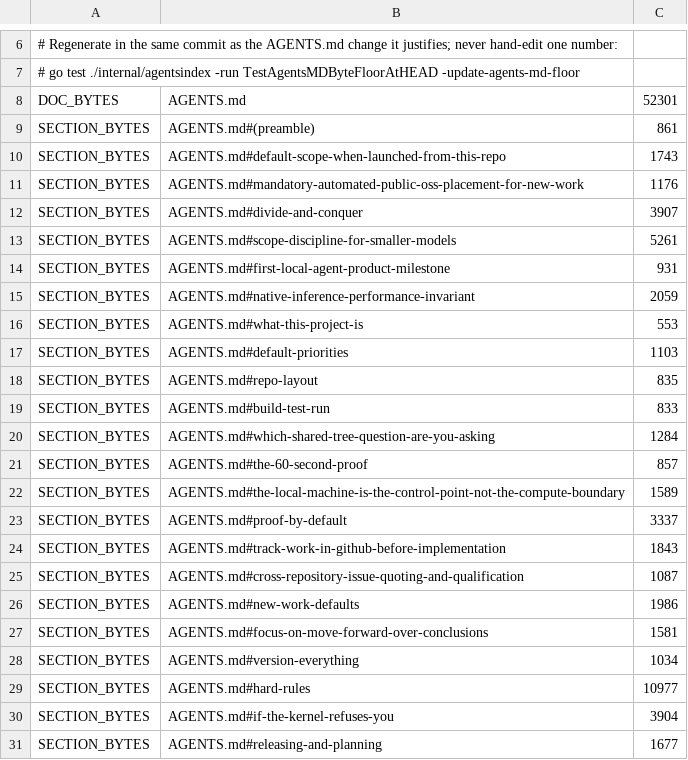
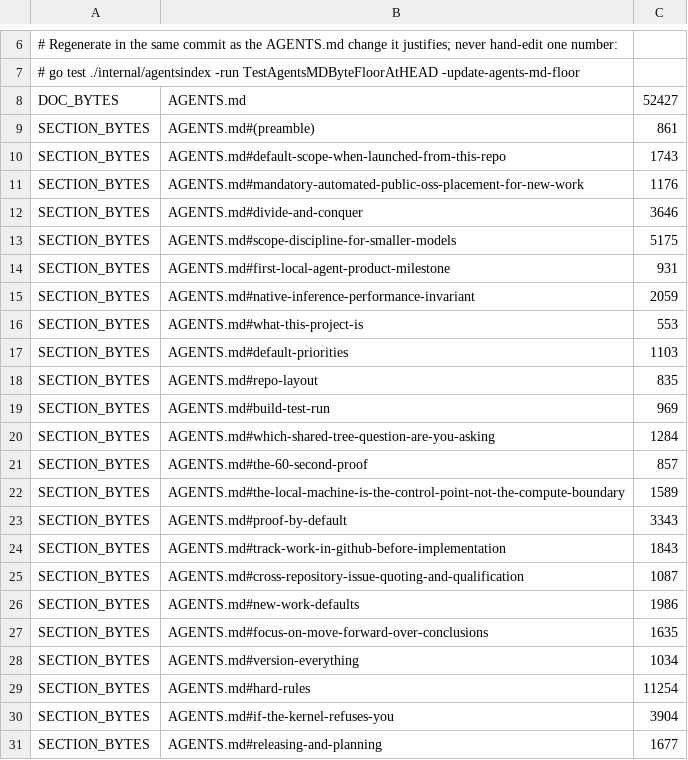
Before and after one commit to anthony-chaudhary/fak, a TSV file: docs/context-budget/agents-md-floor.tsv, drawn as a sheet; only a part is shown, gaps mark what is left out.

```diff
--- a/docs/context-budget/agents-md-floor.tsv
+++ b/docs/context-budget/agents-md-floor.tsv
@@ -7,3 +7,3 @@
 #   go test ./internal/agentsindex -run TestAgentsMDByteFloorAtHEAD -update-agents-md-floor
-DOC_BYTES	AGENTS.md	52301
+DOC_BYTES	AGENTS.md	52427
 SECTION_BYTES	AGENTS.md#(preamble)	861
@@ -11,4 +11,4 @@ SECTION_BYTES	AGENTS.md#default-scope-when-launched-from-this-repo	1743
 SECTION_BYTES	AGENTS.md#mandatory-automated-public-oss-placement-for-new-work	1176
-SECTION_BYTES	AGENTS.md#divide-and-conquer	3907
-SECTION_BYTES	AGENTS.md#scope-discipline-for-smaller-models	5261
+SECTION_BYTES	AGENTS.md#divide-and-conquer	3646
+SECTION_BYTES	AGENTS.md#scope-discipline-for-smaller-models	5175
 SECTION_BYTES	AGENTS.md#first-local-agent-product-milestone	931
@@ -18,3 +18,3 @@ SECTION_BYTES	AGENTS.md#default-priorities	1103
 SECTION_BYTES	AGENTS.md#repo-layout	835
-SECTION_BYTES	AGENTS.md#build-test-run	833
+SECTION_BYTES	AGENTS.md#build-test-run	969
 SECTION_BYTES	AGENTS.md#which-shared-tree-question-are-you-asking	1284
@@ -22,3 +22,3 @@ SECTION_BYTES	AGENTS.md#the-60-second-proof	857
 SECTION_BYTES	AGENTS.md#the-local-machine-is-the-control-point-not-the-compute-boundary	1589
-SECTION_BYTES	AGENTS.md#proof-by-default	3337
+SECTION_BYTES	AGENTS.md#proof-by-default	3343
 SECTION_BYTES	AGENTS.md#track-work-in-github-before-implementation	1843
@@ -26,5 +26,5 @@ SECTION_BYTES	AGENTS.md#cross-repository-issue-quoting-and-qualification	1087
 SECTION_BYTES	AGENTS.md#new-work-defaults	1986
-SECTION_BYTES	AGENTS.md#focus-on-move-forward-over-conclusions	1581
+SECTION_BYTES	AGENTS.md#focus-on-move-forward-over-conclusions	1635
 SECTION_BYTES	AGENTS.md#version-everything	1034
-SECTION_BYTES	AGENTS.md#hard-rules	10977
+SECTION_BYTES	AGENTS.md#hard-rules	11254
 SECTION_BYTES	AGENTS.md#if-the-kernel-refuses-you	3904
```
Also changed, not shown: 21 other files.
